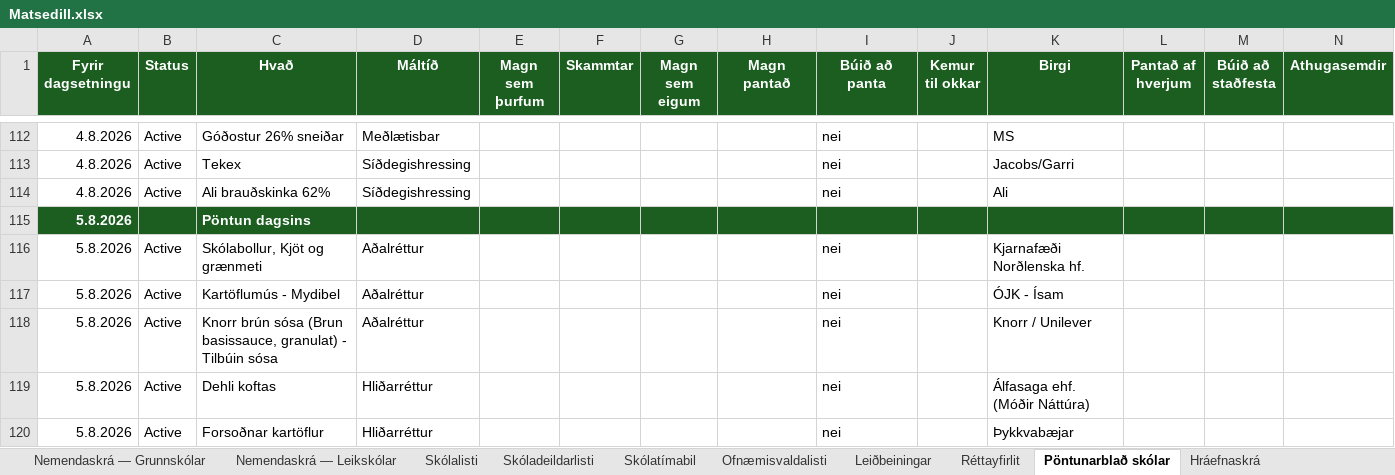
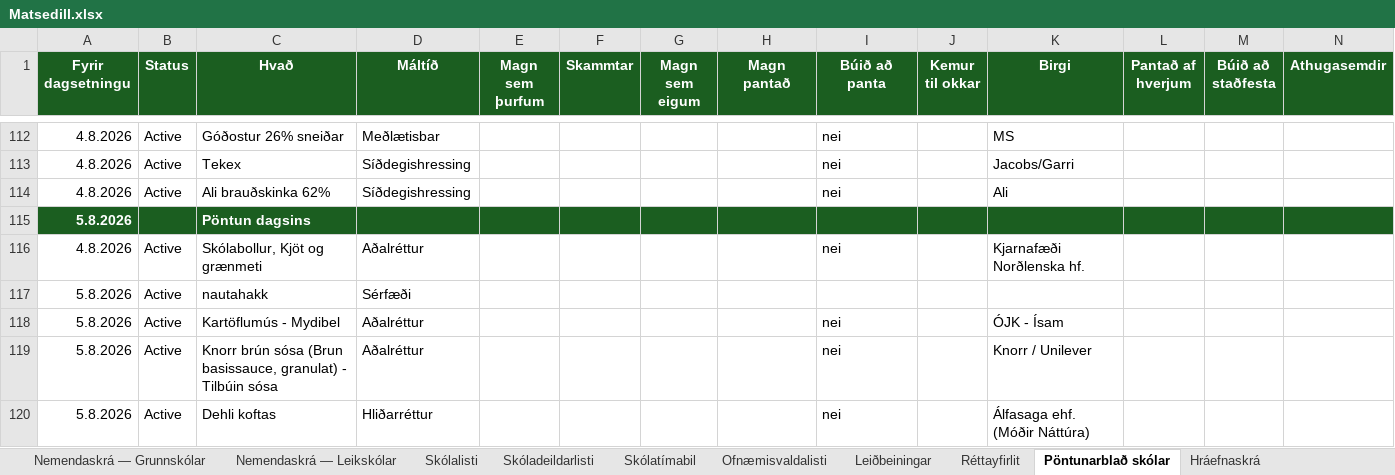
Before and after one commit to JohnBond87/matarstund, an Excel workbook: Matsedill.xlsx, sheet Pöntunarblað skólar, drawn as a sheet; only a part is shown, gaps mark what is left out; the shorter side is filled out with more unchanged rows; values as stored, in another font and other column widths than the file's, no borders; conditional formats not drawn; rows hold the shown columns only; the diff names each change by its address in the sheet, - before the commit and + after, or states it on an @@ line.

```diff
--- a/Matsedill.xlsx (sheet Pöntunarblað skólar)
+++ b/Matsedill.xlsx (sheet Pöntunarblað skólar)
-A116 (Fyrir dagsetningu): 5.8.2026
+A116 (Fyrir dagsetningu): 4.8.2026
+row 117: 5.8.2026 | Active | nautahakk | Sérfæði
```
Also changed, not shown: sheet Grunnmatseðill, sheet Ofnæmismatseðill.
